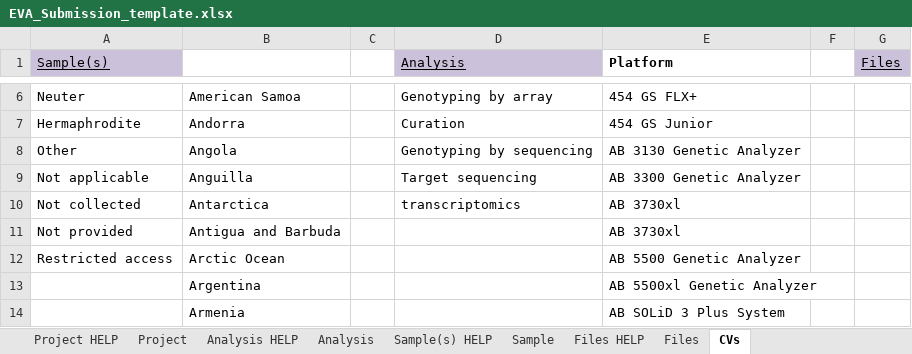
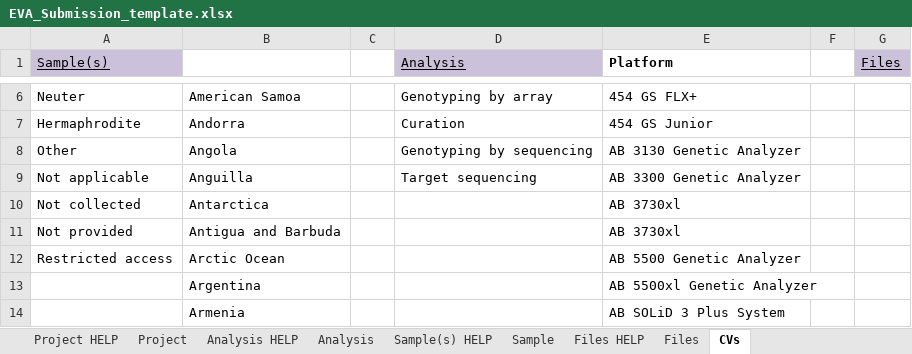
Before and after one commit to tcezard/eva-sub-cli, an Excel workbook: eva_sub_cli/etc/EVA_Submission_template.xlsx, sheet CVs, drawn as a sheet; only a part is shown, gaps mark what is left out; values as stored, in another font and other column widths than the file's, no borders; the diff names each change by its address in the sheet, - before the commit and + after, or states it on an @@ line.

```diff
--- a/eva_sub_cli/etc/EVA_Submission_template.xlsx (sheet CVs)
+++ b/eva_sub_cli/etc/EVA_Submission_template.xlsx (sheet CVs)
-D10 (Analysis): transcriptomics
+D10 (Analysis): (empty)
```
Also changed, not shown: sheet Submitter Details, sheet Sample, sheet PLEASE READ FIRST.
